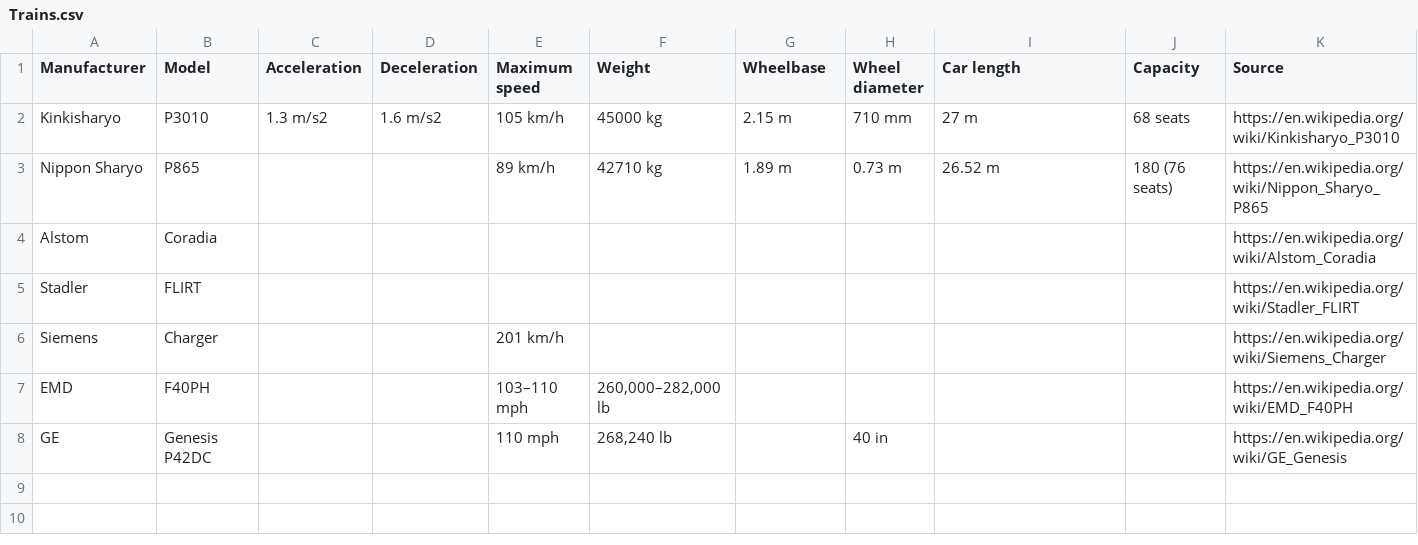
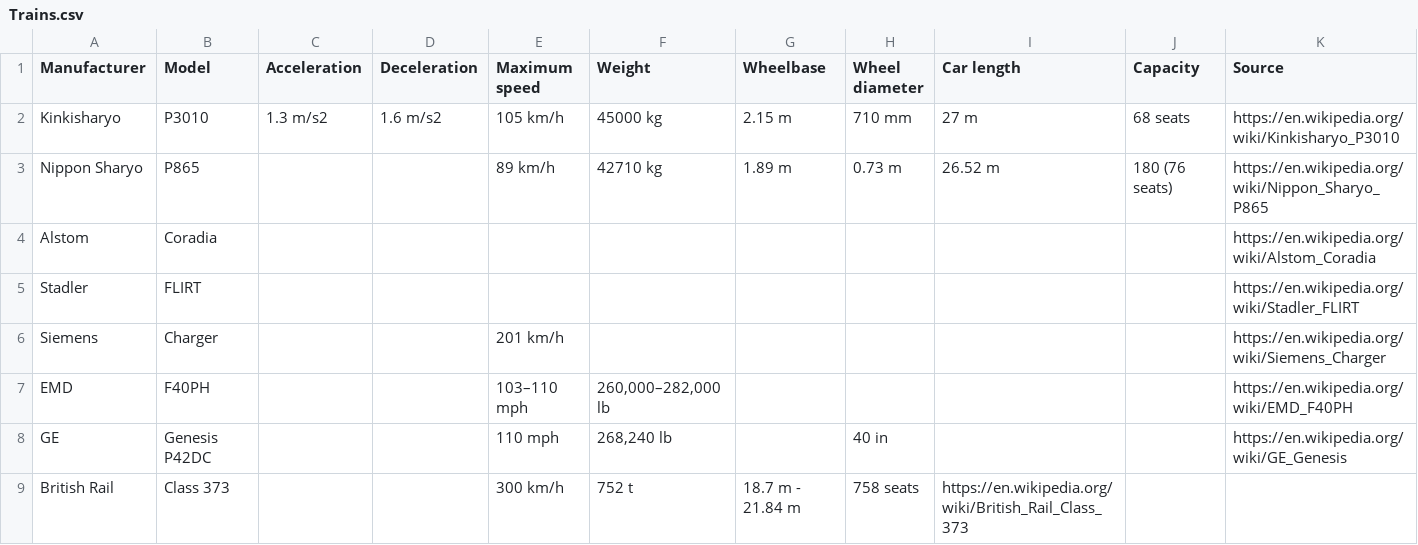
Before and after one commit to davidbailey/Notes, a CSV file: Trains.csv, drawn as a sheet.

Commit message:
Update Trains.csv

```diff
--- a/Trains.csv
+++ b/Trains.csv
@@ -8 +8,2 @@ EMD,F40PH,,,103–110 mph,"260,000–282,000 lb",,,,,https://en.wikipedia.org/wi
 GE,Genesis P42DC,,,110 mph,"268,240 lb",,40 in,,,https://en.wikipedia.org/wiki/GE_Genesis
+British Rail,Class 373,,,300 km/h,752 t,18.7 m - 21.84 m,758 seats,https://en.wikipedia.org/wiki/British_Rail_Class_373
```
